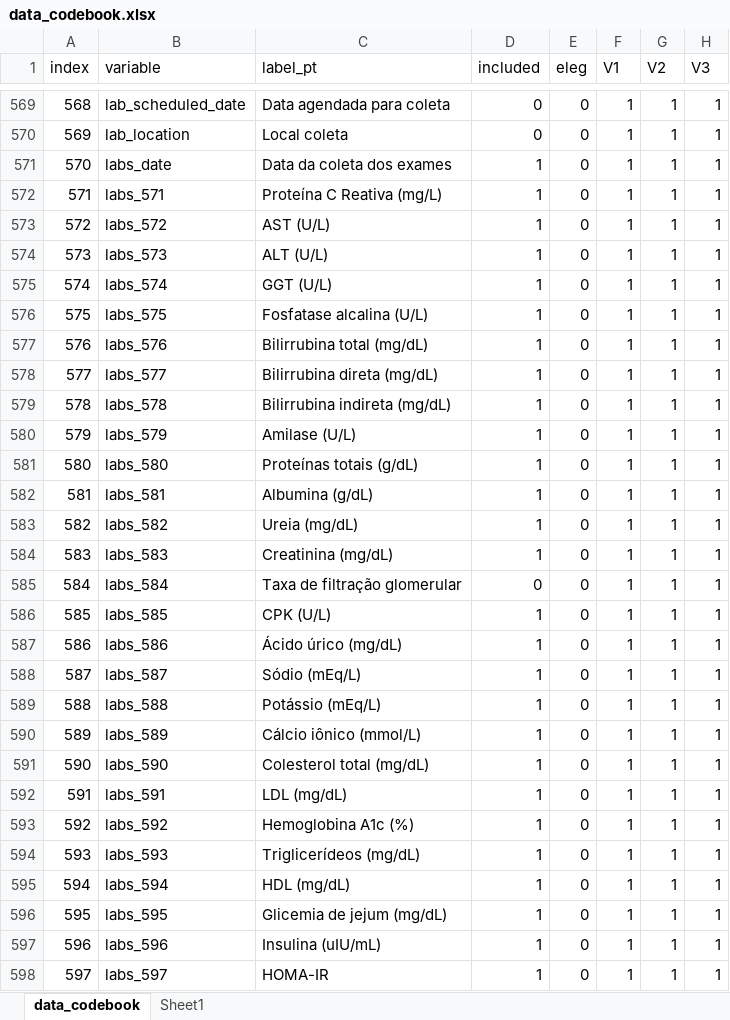
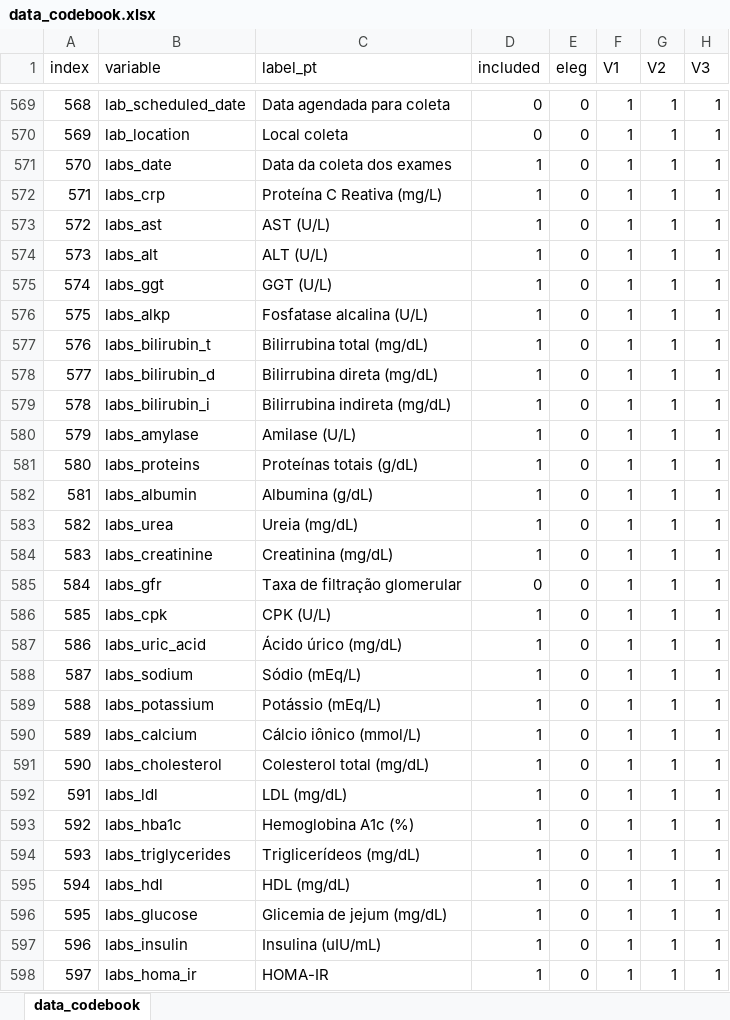
Before and after one commit to gsplmoura/DVEP, an Excel workbook: data_codebook.xlsx, sheet data_codebook, drawn as a sheet; only a part is shown, gaps mark what is left out; values as stored, in another font and other column widths than the file's, no borders; conditional formats and table styles not drawn; the diff covers the shown part only; the diff names each change by its address in the sheet, - before the commit and + after, or states it on an @@ line.

```diff
--- a/data_codebook.xlsx (sheet data_codebook)
+++ b/data_codebook.xlsx (sheet data_codebook)
-sheet tab: Sheet1
-B572 (variable): labs_571
+B572 (variable): labs_crp
-B573 (variable): labs_572
+B573 (variable): labs_ast
-B574 (variable): labs_573
+B574 (variable): labs_alt
-B575 (variable): labs_574
+B575 (variable): labs_ggt
-B576 (variable): labs_575
+B576 (variable): labs_alkp
-B577 (variable): labs_576
+B577 (variable): labs_bilirubin_t
-B578 (variable): labs_577
+B578 (variable): labs_bilirubin_d
-B579 (variable): labs_578
+B579 (variable): labs_bilirubin_i
-B580 (variable): labs_579
+B580 (variable): labs_amylase
-B581 (variable): labs_580
+B581 (variable): labs_proteins
-B582 (variable): labs_581
+B582 (variable): labs_albumin
-B583 (variable): labs_582
+B583 (variable): labs_urea
-B584 (variable): labs_583
+B584 (variable): labs_creatinine
-B585 (variable): labs_584
+B585 (variable): labs_gfr
-B586 (variable): labs_585
+B586 (variable): labs_cpk
-B587 (variable): labs_586
+B587 (variable): labs_uric_acid
-B588 (variable): labs_587
+B588 (variable): labs_sodium
-B589 (variable): labs_588
+B589 (variable): labs_potassium
-B590 (variable): labs_589
+B590 (variable): labs_calcium
-B591 (variable): labs_590
+B591 (variable): labs_cholesterol
-B592 (variable): labs_591
+B592 (variable): labs_ldl
-B593 (variable): labs_592
+B593 (variable): labs_hba1c
-B594 (variable): labs_593
+B594 (variable): labs_triglycerides
-B595 (variable): labs_594
+B595 (variable): labs_hdl
-B596 (variable): labs_595
+B596 (variable): labs_glucose
-B597 (variable): labs_596
+B597 (variable): labs_insulin
-B598 (variable): labs_597
+B598 (variable): labs_homa_ir
```
Also changed, not shown: 146 edited cells elsewhere in this sheet, 6 other files.
